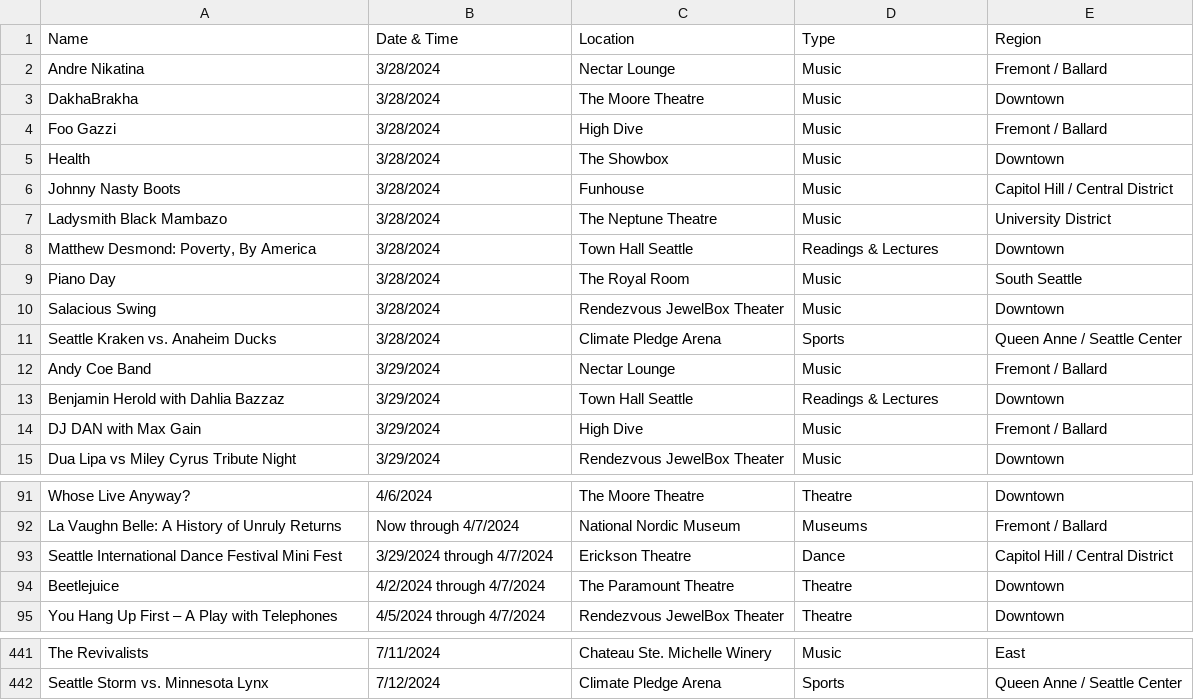
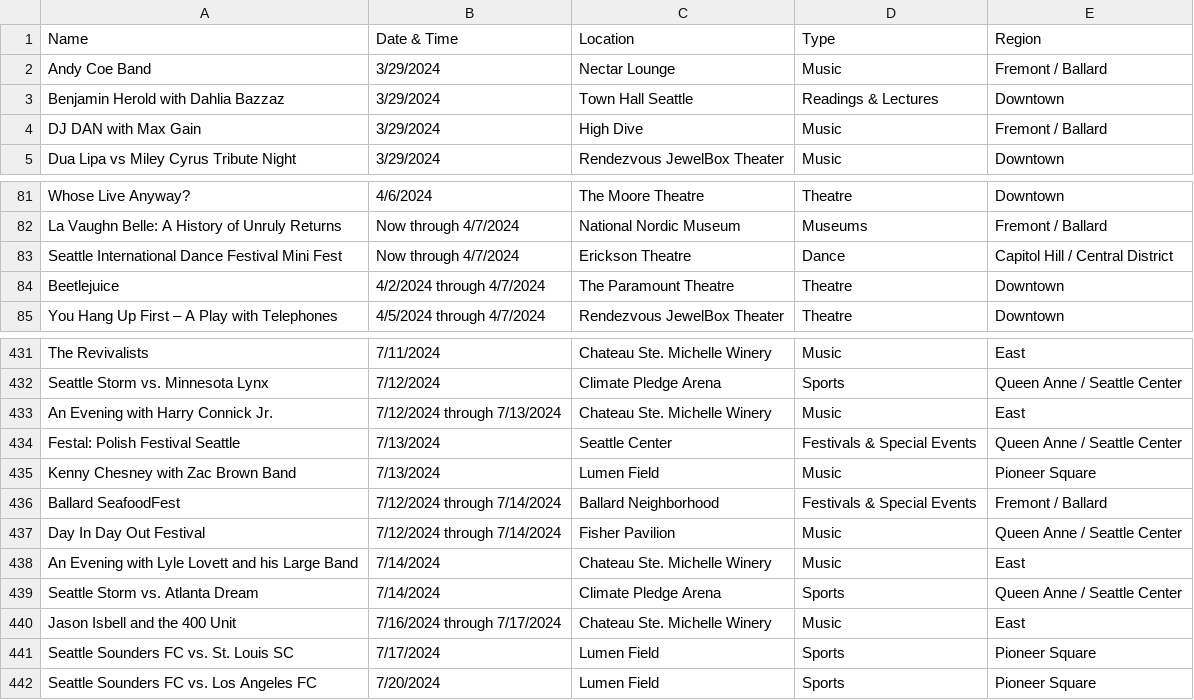
Before and after one commit to yeyfreya/TECHIN510_Lab4, a CSV file: events_basic.csv, drawn as a sheet; only a part is shown, gaps mark what is left out; the diff covers the shown part only.

```diff
--- a/events_basic.csv
+++ b/events_basic.csv
@@ -1,12 +1,2 @@
 Name,Date & Time,Location,Type,Region
-Andre Nikatina,3/28/2024,Nectar Lounge,Music,Fremont / Ballard
-DakhaBrakha,3/28/2024,The Moore Theatre,Music,Downtown
-Foo Gazzi,3/28/2024,High Dive,Music,Fremont / Ballard
-Health,3/28/2024,The Showbox,Music,Downtown
-Johnny Nasty Boots,3/28/2024,Funhouse,Music,Capitol Hill / Central District
-Ladysmith Black Mambazo,3/28/2024,The Neptune Theatre,Music,University District
-"Matthew Desmond: Poverty, By America",3/28/2024,Town Hall Seattle,Readings & Lectures,Downtown
-Piano Day,3/28/2024,The Royal Room,Music,South Seattle
-Salacious Swing,3/28/2024,Rendezvous JewelBox Theater,Music,Downtown
-Seattle Kraken vs. Anaheim Ducks,3/28/2024,Climate Pledge Arena,Sports,Queen Anne / Seattle Center
 Andy Coe Band,3/29/2024,Nectar Lounge,Music,Fremont / Ballard
@@ -92,3 +82,3 @@ Whose Live Anyway?,4/6/2024,The Moore Theatre,Theatre,Downtown
 La Vaughn Belle: A History of Unruly Returns,Now through 4/7/2024,National Nordic Museum,Museums,Fremont / Ballard
-Seattle International Dance Festival Mini Fest,3/29/2024 through 4/7/2024,Erickson Theatre,Dance,Capitol Hill / Central District
+Seattle International Dance Festival Mini Fest,Now through 4/7/2024,Erickson Theatre,Dance,Capitol Hill / Central District
 Beetlejuice,4/2/2024 through 4/7/2024,The Paramount Theatre,Theatre,Downtown
@@ -442 +432,11 @@ The Revivalists,7/11/2024,Chateau Ste. Michelle Winery,Music,East
 Seattle Storm vs. Minnesota Lynx,7/12/2024,Climate Pledge Arena,Sports,Queen Anne / Seattle Center
+An Evening with Harry Connick Jr.,7/12/2024 through 7/13/2024,Chateau Ste. Michelle Winery,Music,East
+Festal: Polish Festival Seattle,7/13/2024,Seattle Center,Festivals & Special Events,Queen Anne / Seattle Center
+Kenny Chesney with Zac Brown Band,7/13/2024,Lumen Field,Music,Pioneer Square
+Ballard SeafoodFest,7/12/2024 through 7/14/2024,Ballard Neighborhood,Festivals & Special Events,Fremont / Ballard
+Day In Day Out Festival,7/12/2024 through 7/14/2024,Fisher Pavilion,Music,Queen Anne / Seattle Center
+An Evening with Lyle Lovett and his Large Band,7/14/2024,Chateau Ste. Michelle Winery,Music,East
+Seattle Storm vs. Atlanta Dream,7/14/2024,Climate Pledge Arena,Sports,Queen Anne / Seattle Center
+Jason Isbell and the 400 Unit,7/16/2024 through 7/17/2024,Chateau Ste. Michelle Winery,Music,East
+Seattle Sounders FC vs. St. Louis SC,7/17/2024,Lumen Field,Sports,Pioneer Square
+Seattle Sounders FC vs. Los Angeles FC,7/20/2024,Lumen Field,Sports,Pioneer Square
```
Also changed, not shown: 2 edited cells elsewhere in this file, events.csv, events_latlon.csv.
